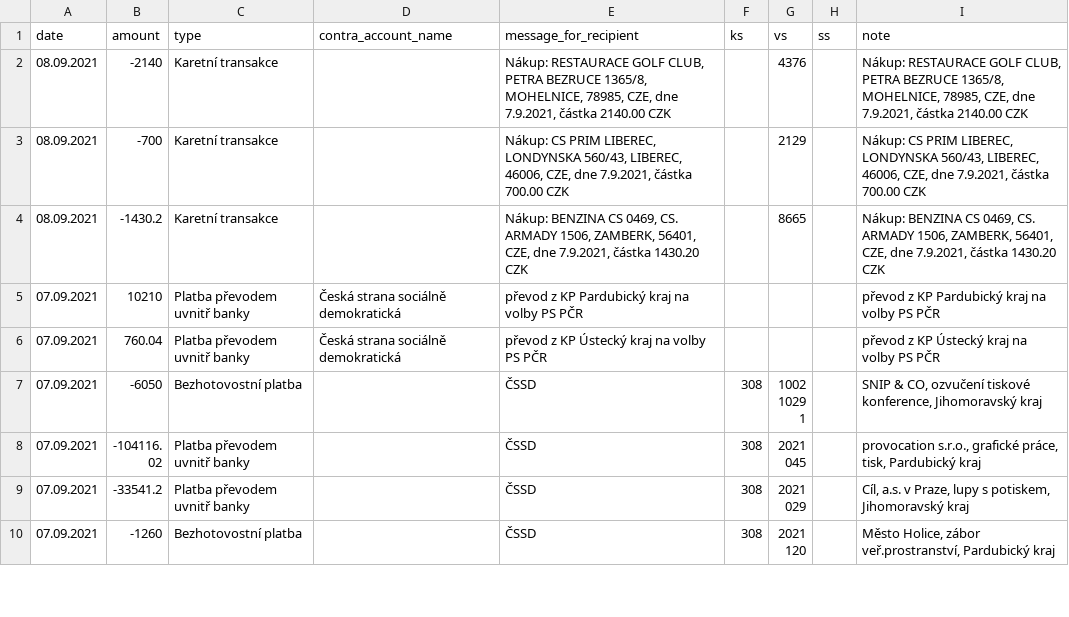
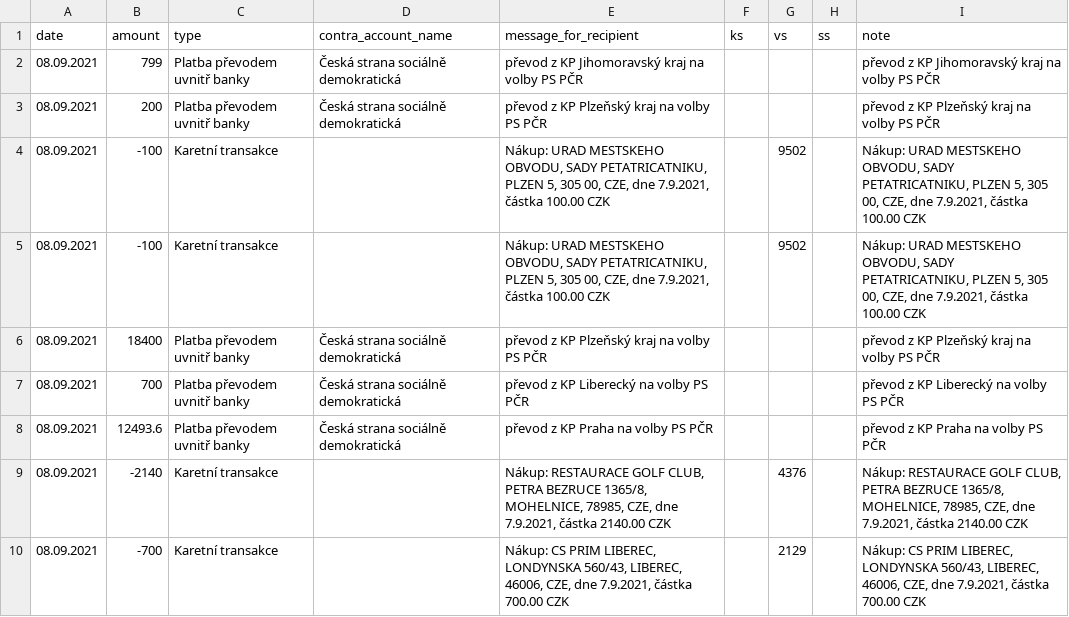
Before and after one commit to opop999/transparent_election_accounts, a CSV file: data/expense_accounts/individual_expense_accounts/cssd.csv, drawn as a sheet; only a part is shown; the shorter side is filled out with more unchanged rows; the diff names each change by its address in the sheet, - before the commit and + after, or states it on an @@ line.

```diff
--- a/data/expense_accounts/individual_expense_accounts/cssd.csv
+++ b/data/expense_accounts/individual_expense_accounts/cssd.csv
+row 2: 08.09.2021 | 799 | Platba převodem uvnitř banky | Česká strana sociálně demokratická | převod z KP Jihomoravský kraj na volby PS PČR |  |  |  | převod z KP Jihomoravský kraj na volby PS PČR
+row 3: 08.09.2021 | 200 | Platba převodem uvnitř banky | Česká strana sociálně demokratická | převod z KP Plzeňský kraj na volby PS PČR |  |  |  | převod z KP Plzeňský kraj na volby PS PČR
+row 4: 08.09.2021 | -100 | Karetní transakce |  | Nákup: URAD MESTSKEHO OBVODU, SADY PETATRICATNIKU, PLZEN 5, 305 00, CZE, dne 7.9.2021, částka 100.00 CZK |  | 9502 |  | Nákup: URAD MESTSKEHO OBVODU, SADY PETATRICATNIKU, PLZEN 5, 305 00, CZE, dne 7.9.2021, částka 100.00 CZK
+row 5: 08.09.2021 | -100 | Karetní transakce |  | Nákup: URAD MESTSKEHO OBVODU, SADY PETATRICATNIKU, PLZEN 5, 305 00, CZE, dne 7.9.2021, částka 100.00 CZK |  | 9502 |  | Nákup: URAD MESTSKEHO OBVODU, SADY PETATRICATNIKU, PLZEN 5, 305 00, CZE, dne 7.9.2021, částka 100.00 CZK
+row 6: 08.09.2021 | 18400 | Platba převodem uvnitř banky | Česká strana sociálně demokratická | převod z KP Plzeňský kraj na volby PS PČR |  |  |  | převod z KP Plzeňský kraj na volby PS PČR
+row 7: 08.09.2021 | 700 | Platba převodem uvnitř banky | Česká strana sociálně demokratická | převod z KP Liberecký na volby PS PČR |  |  |  | převod z KP Liberecký na volby PS PČR
+row 8: 08.09.2021 | 12493.6 | Platba převodem uvnitř banky | Česká strana sociálně demokratická | převod z KP Praha na volby PS PČR |  |  |  | převod z KP Praha na volby PS PČR
```
Also changed, not shown: data/donation_accounts/individual_donation_accounts/pirati.csv, data/donation_accounts/individual_donation_accounts/zeleni.csv, 41 other files.
